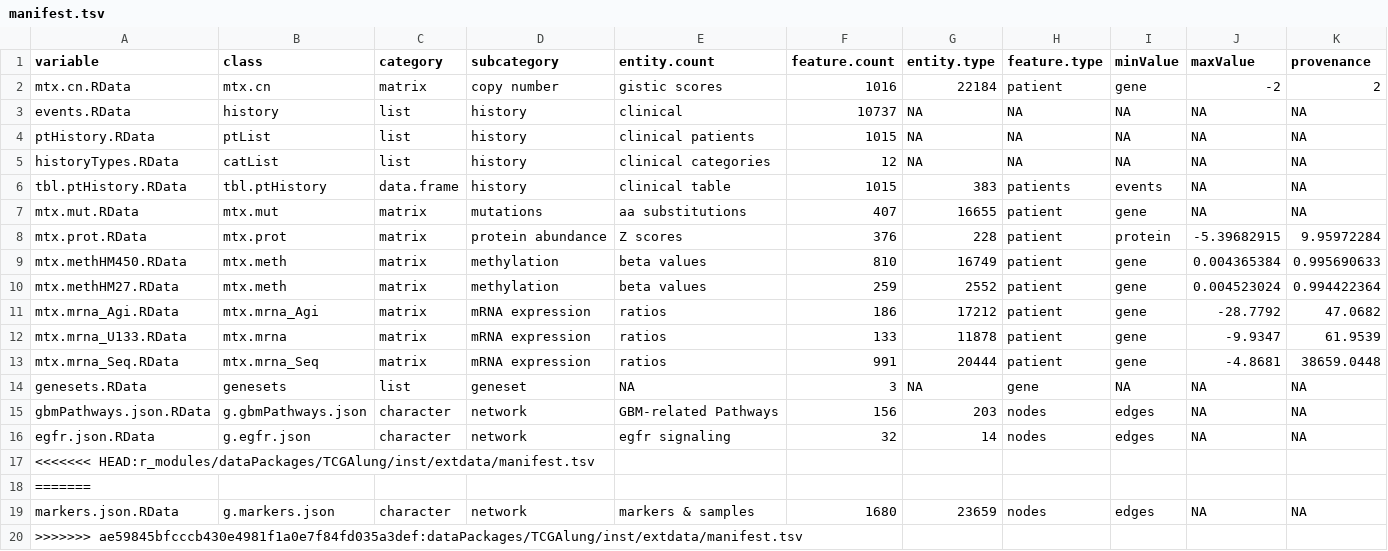
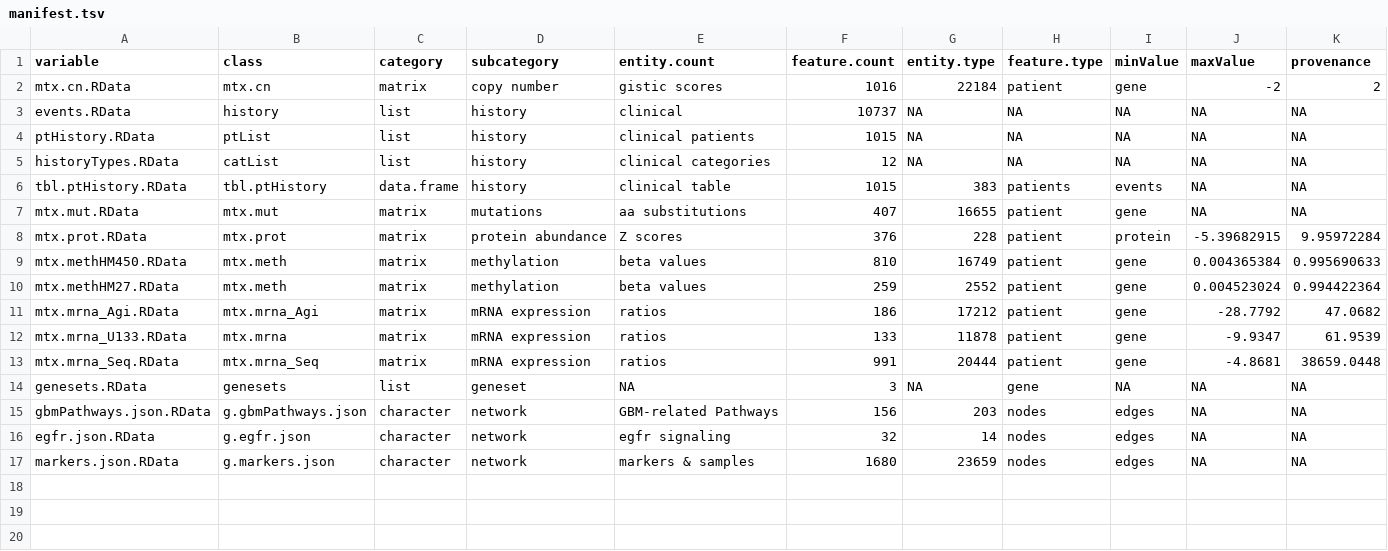
Before and after one commit to FredHutch/Oncoscape, a TSV file: r_modules/dataPackages/TCGAlung/inst/extdata/manifest.tsv, drawn as a sheet; only a part is shown; rows hold the shown columns only; the diff names each change by its address in the sheet, - before the commit and + after, or states it on an @@ line.

```diff
--- a/r_modules/dataPackages/TCGAlung/inst/extdata/manifest.tsv
+++ b/r_modules/dataPackages/TCGAlung/inst/extdata/manifest.tsv
-row 17: <<<<<<< HEAD:r_modules/dataPackages/TCGAlung/inst/extdata/manifest.tsv
-row 18: =======
-row 20: >>>>>>> ae59845bfcccb430e4981f1a0e7f84fd035a3def:dataPackages/TCGAlung/inst/extdata/manifest.tsv
```
Also changed, not shown: r_modules/dataPackages/TCGAbrca/inst/extdata/manifest.tsv, r_modules/dataPackages/TCGAluad/inst/extdata/manifest.tsv, 7 other files.
